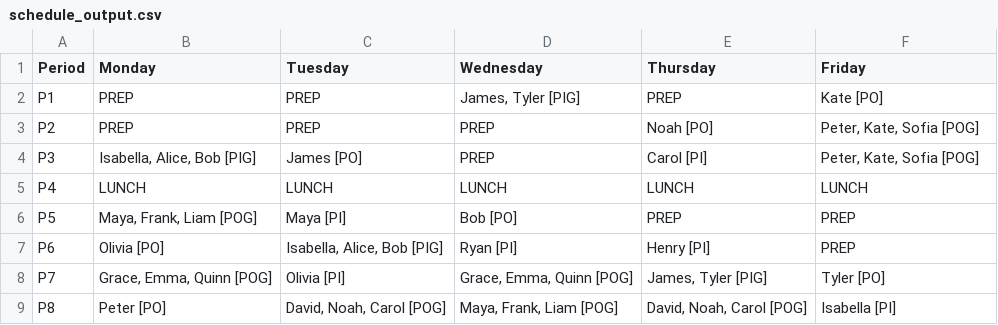
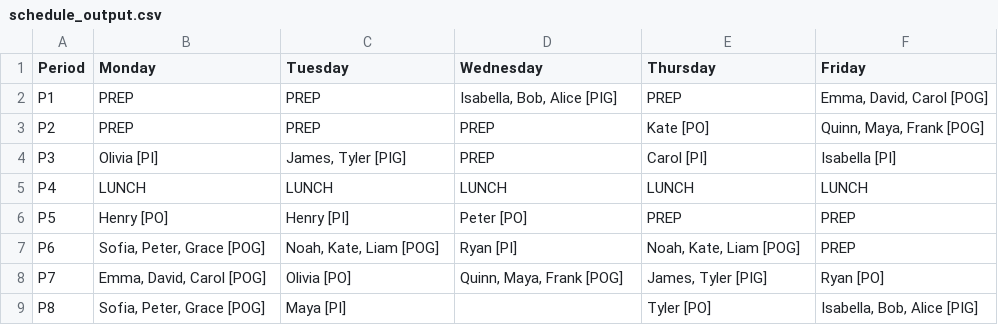
Before and after one commit to mrfeld/speech-schedule-creator, a CSV file: data/schedule_output.csv, drawn as a sheet.

```diff
--- a/data/schedule_output.csv
+++ b/data/schedule_output.csv
@@ -1,9 +1,9 @@
 Period,Monday,Tuesday,Wednesday,Thursday,Friday
-P1,PREP,PREP,"James, Tyler [PIG]",PREP,Kate [PO]
-P2,PREP,PREP,PREP,Noah [PO],"Peter, Kate, Sofia [POG]"
-P3,"Isabella, Alice, Bob [PIG]",James [PO],PREP,Carol [PI],"Peter, Kate, Sofia [POG]"
+P1,PREP,PREP,"Isabella, Bob, Alice [PIG]",PREP,"Emma, David, Carol [POG]"
+P2,PREP,PREP,PREP,Kate [PO],"Quinn, Maya, Frank [POG]"
+P3,Olivia [PI],"James, Tyler [PIG]",PREP,Carol [PI],Isabella [PI]
 P4,LUNCH,LUNCH,LUNCH,LUNCH,LUNCH
-P5,"Maya, Frank, Liam [POG]",Maya [PI],Bob [PO],PREP,PREP
-P6,Olivia [PO],"Isabella, Alice, Bob [PIG]",Ryan [PI],Henry [PI],PREP
-P7,"Grace, Emma, Quinn [POG]",Olivia [PI],"Grace, Emma, Quinn [POG]","James, Tyler [PIG]",Tyler [PO]
-P8,Peter [PO],"David, Noah, Carol [POG]","Maya, Frank, Liam [POG]","David, Noah, Carol [POG]",Isabella [PI]
+P5,Henry [PO],Henry [PI],Peter [PO],PREP,PREP
+P6,"Sofia, Peter, Grace [POG]","Noah, Kate, Liam [POG]",Ryan [PI],"Noah, Kate, Liam [POG]",PREP
+P7,"Emma, David, Carol [POG]",Olivia [PO],"Quinn, Maya, Frank [POG]","James, Tyler [PIG]",Ryan [PO]
+P8,"Sofia, Peter, Grace [POG]",Maya [PI],,Tyler [PO],"Isabella, Bob, Alice [PIG]"
```
Also changed, not shown: data/requirements.csv.
